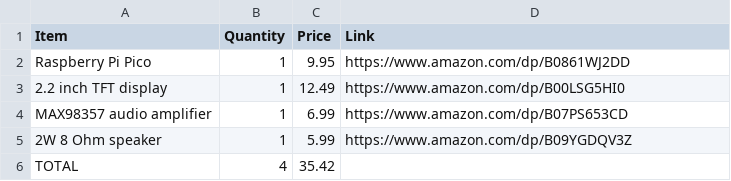
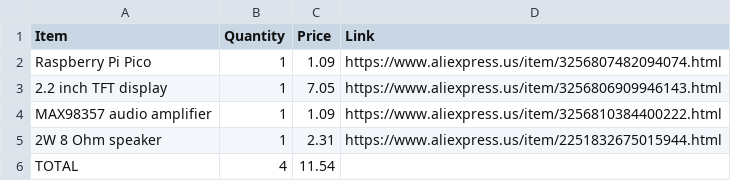
Before and after one commit to Chicken-Nugget-N/pico-gameboy, a CSV file: BOM.csv, drawn as a sheet.

Commit message:
Revise BOM with new prices and sources
Updated prices and links for components in BOM.

```diff
--- a/BOM.csv
+++ b/BOM.csv
@@ -1,6 +1,6 @@
 Item,Quantity,Price,Link
-Raspberry Pi Pico,1,9.95,https://www.amazon.com/dp/B0861WJ2DD
-2.2 inch TFT display,1,12.49,https://www.amazon.com/dp/B00LSG5HI0
-MAX98357 audio amplifier,1,6.99,https://www.amazon.com/dp/B07PS653CD
-2W 8 Ohm speaker,1,5.99,https://www.amazon.com/dp/B09YGDQV3Z
-TOTAL,4,35.42,
+Raspberry Pi Pico,1,1.09,https://www.aliexpress.us/item/3256807482094074.html
+2.2 inch TFT display,1,7.05,https://www.aliexpress.us/item/3256806909946143.html
+MAX98357 audio amplifier,1,1.09,https://www.aliexpress.us/item/3256810384400222.html
+2W 8 Ohm speaker,1,2.31,https://www.aliexpress.us/item/2251832675015944.html
+TOTAL,4,11.54,
```
